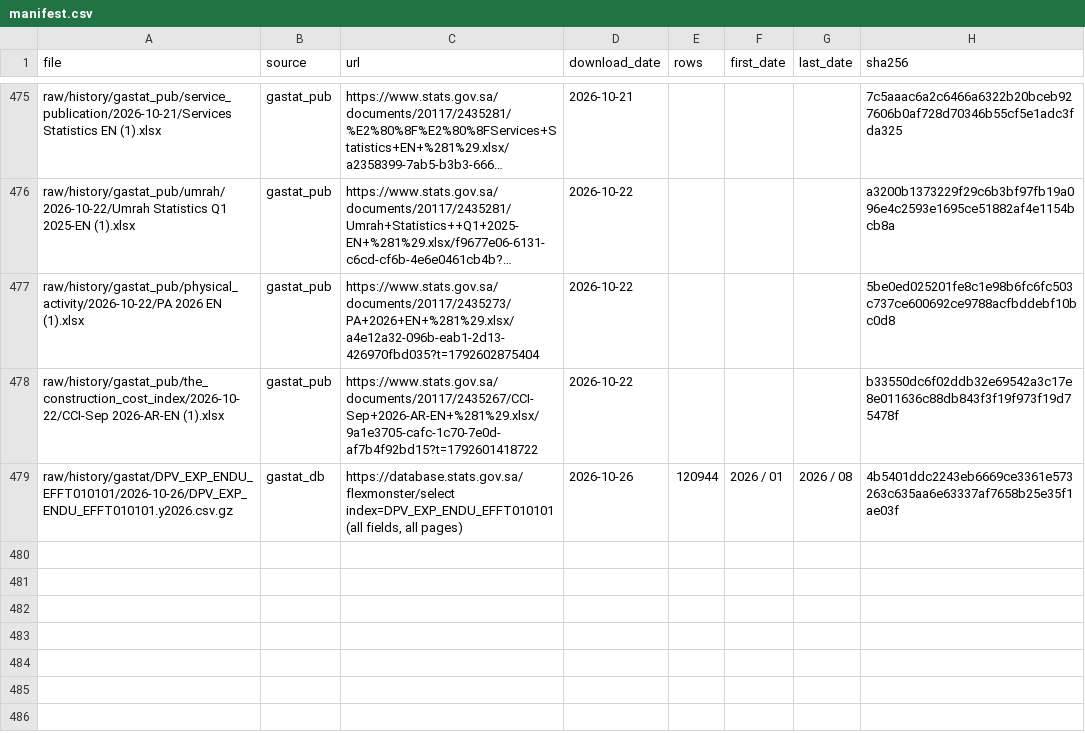
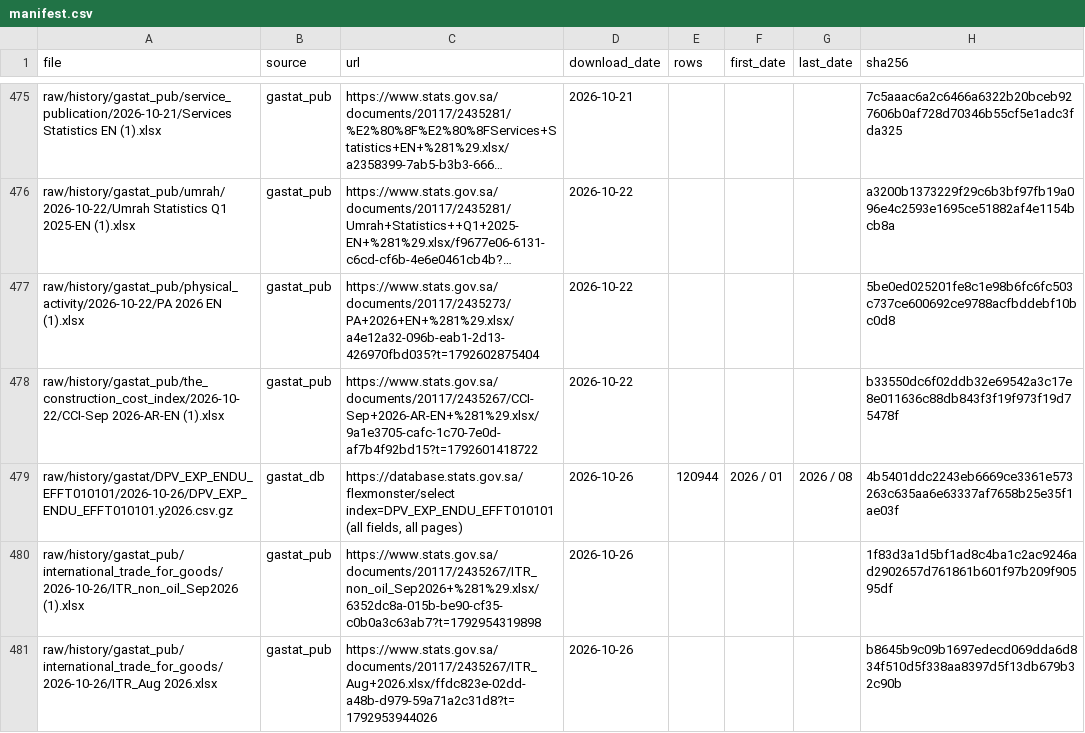
Before and after one commit to alialia1436-dev/marqab-runner, a CSV file: raw/history/manifest.csv, drawn as a sheet; only a part is shown, gaps mark what is left out; long unchanged cells end in …; the diff names each change by its address in the sheet, - before the commit and + after, or states it on an @@ line.

```diff
--- a/raw/history/manifest.csv
+++ b/raw/history/manifest.csv
+row 480: raw/history/gastat_pub/international_trade_for_goods/2026-10-26/ITR_non_oil_Sep2026 (1).xlsx | gastat_pub | https://www.stats.gov.sa/documents/20117/2435267/ITR_non_oil_Sep2026+%281%29.xlsx/6352dc8a-015b-be90-cf35-c0b0a3c63ab7?t=1792954319898 | 2026-10-26 |  |  |  | 1f83d3a1d5bf1ad8c4ba1c2ac9246ad2902657d761861b601f97b209f90595df
+row 481: raw/history/gastat_pub/international_trade_for_goods/2026-10-26/ITR_Aug 2026.xlsx | gastat_pub | https://www.stats.gov.sa/documents/20117/2435267/ITR_Aug+2026.xlsx/ffdc823e-02dd-a48b-d979-59a71a2c31d8?t=1792953944026 | 2026-10-26 |  |  |  | b8645b9c09b1697edecd069dda6d834f510d5f338aa8397d5f13db679b32c90b
```
Also changed, not shown: data/collect/gastat_pub_catalog.csv, raw/history/gastat_pub/published_on.csv, 4 other files.
